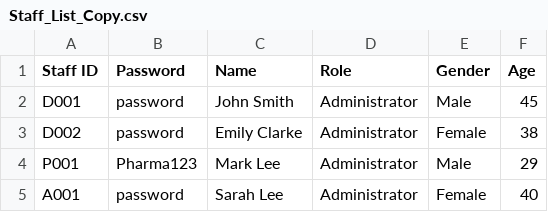
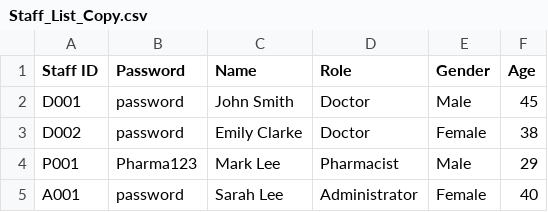
Before and after one commit to keechongwei/SC2002, a CSV file: Staff_List_Copy.csv, drawn as a sheet.

Commit message:
edited staff csv

```diff
--- a/Staff_List_Copy.csv
+++ b/Staff_List_Copy.csv
@@ -1,5 +1,5 @@
 Staff ID; Password ; Name ; Role ; Gender ; Age
-D001;password;John Smith;Administrator;Male;45
-D002;password;Emily Clarke;Administrator;Female;38
-P001;Pharma123;Mark Lee;Administrator;Male;29
+D001;password;John Smith;Doctor;Male;45
+D002;password;Emily Clarke;Doctor;Female;38
+P001;Pharma123;Mark Lee;Pharmacist;Male;29
 A001;password;Sarah Lee;Administrator;Female;40
```
